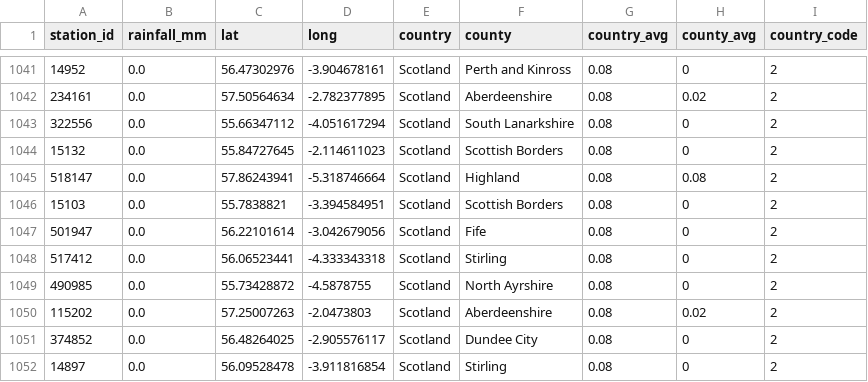
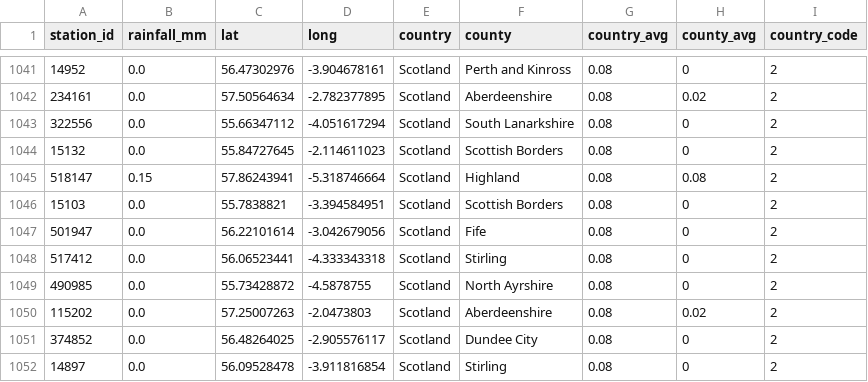
Before and after one commit to annadowell/soundbath2, a CSV file: web/data/coordinates_rainfall_data.csv, drawn as a sheet; only a part is shown, gaps mark what is left out; the diff names each change by its address in the sheet, - before the commit and + after, or states it on an @@ line.

```diff
--- a/web/data/coordinates_rainfall_data.csv
+++ b/web/data/coordinates_rainfall_data.csv
-B1045 (rainfall_mm): 0.0
+B1045 (rainfall_mm): 0.15
```
Also changed, not shown: 1 other file.
